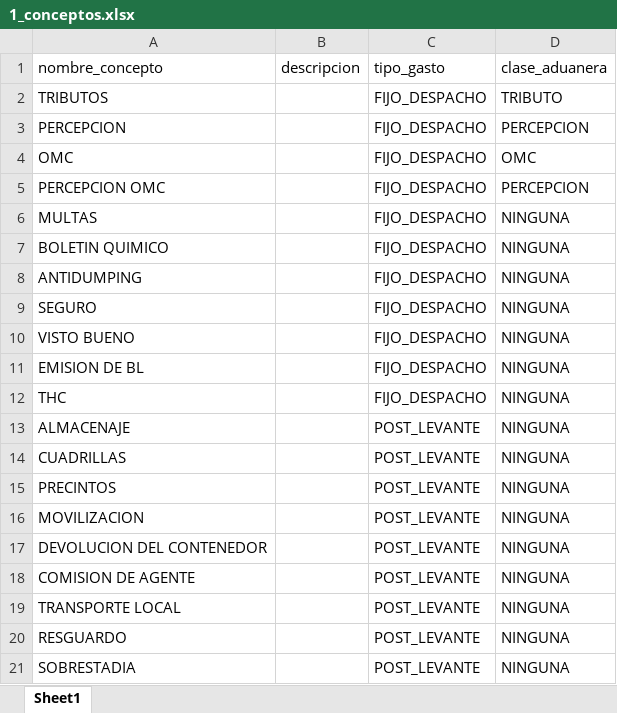
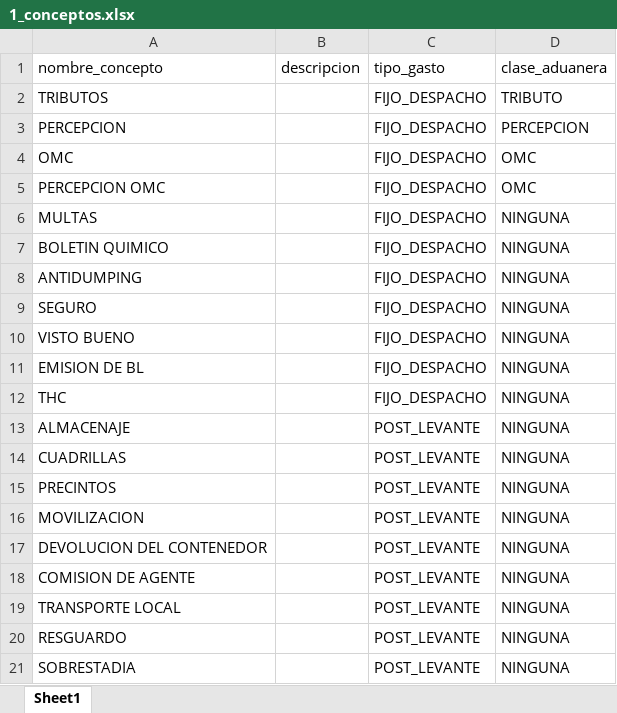
Before and after one commit to Alonso-rrM/sistema-importaciones1, an Excel workbook: plantillas/1_conceptos.xlsx, sheet Sheet1, drawn as a sheet; values as stored, in another font and other column widths than the file's, no borders; the diff names each change by its address in the sheet, - before the commit and + after, or states it on an @@ line.

Commit message:
Reclasificar PERCEPCION OMC a clase OMC en plantilla y actualizar AGENTS.md

```diff
--- a/plantillas/1_conceptos.xlsx (sheet Sheet1)
+++ b/plantillas/1_conceptos.xlsx (sheet Sheet1)
-D5: PERCEPCION
+D5: OMC
```
Also changed, not shown: 1 other file.
